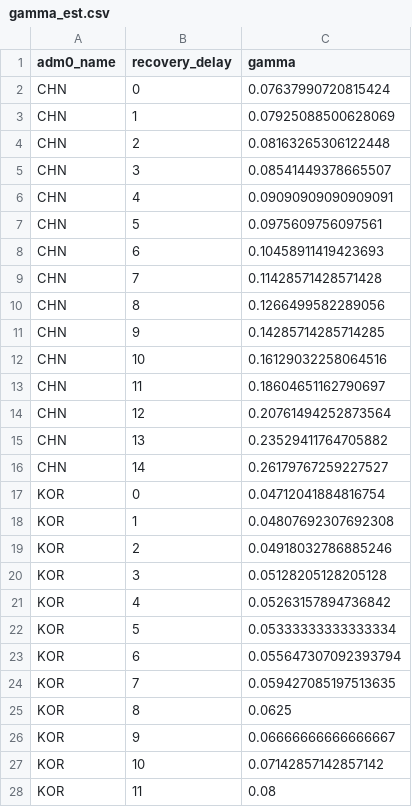
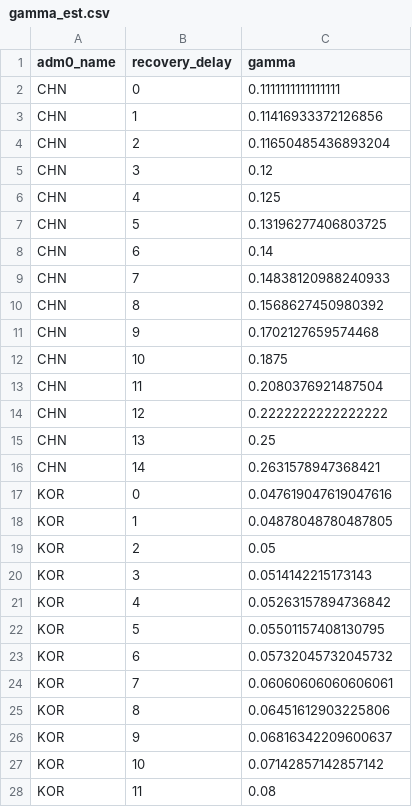
Before and after one commit to Global-Policy-Lab/gpl-covid, a CSV file: models/gamma_est.csv, drawn as a sheet; only a part is shown; the diff covers the shown part only.

Commit message:
use processed data for gamma

```diff
--- a/models/gamma_est.csv
+++ b/models/gamma_est.csv
@@ -1,27 +1,27 @@
 adm0_name,recovery_delay,gamma
-CHN,0,0.07637990720815424
-CHN,1,0.07925088500628069
-CHN,2,0.08163265306122448
-CHN,3,0.08541449378665507
-CHN,4,0.09090909090909091
-CHN,5,0.0975609756097561
-CHN,6,0.10458911419423693
-CHN,7,0.11428571428571428
-CHN,8,0.1266499582289056
-CHN,9,0.14285714285714285
-CHN,10,0.16129032258064516
-CHN,11,0.18604651162790697
-CHN,12,0.20761494252873564
-CHN,13,0.23529411764705882
-CHN,14,0.26179767259227527
-KOR,0,0.04712041884816754
-KOR,1,0.04807692307692308
-KOR,2,0.04918032786885246
-KOR,3,0.05128205128205128
+CHN,0,0.1111111111111111
+CHN,1,0.11416933372126856
+CHN,2,0.11650485436893204
+CHN,3,0.12
+CHN,4,0.125
+CHN,5,0.13196277406803725
+CHN,6,0.14
+CHN,7,0.14838120988240933
+CHN,8,0.1568627450980392
+CHN,9,0.1702127659574468
+CHN,10,0.1875
+CHN,11,0.2080376921487504
+CHN,12,0.2222222222222222
+CHN,13,0.25
+CHN,14,0.2631578947368421
+KOR,0,0.047619047619047616
+KOR,1,0.04878048780487805
+KOR,2,0.05
+KOR,3,0.0514142215173143
 KOR,4,0.05263157894736842
-KOR,5,0.05333333333333334
-KOR,6,0.055647307092393794
-KOR,7,0.059427085197513635
-KOR,8,0.0625
-KOR,9,0.06666666666666667
+KOR,5,0.05501157408130795
+KOR,6,0.05732045732045732
+KOR,7,0.06060606060606061
+KOR,8,0.06451612903225806
+KOR,9,0.06816342209600637
 KOR,10,0.07142857142857142
```
Also changed, not shown: 1 added row, 1 removed row and 17 edited cells elsewhere in this file, 1 other file.
